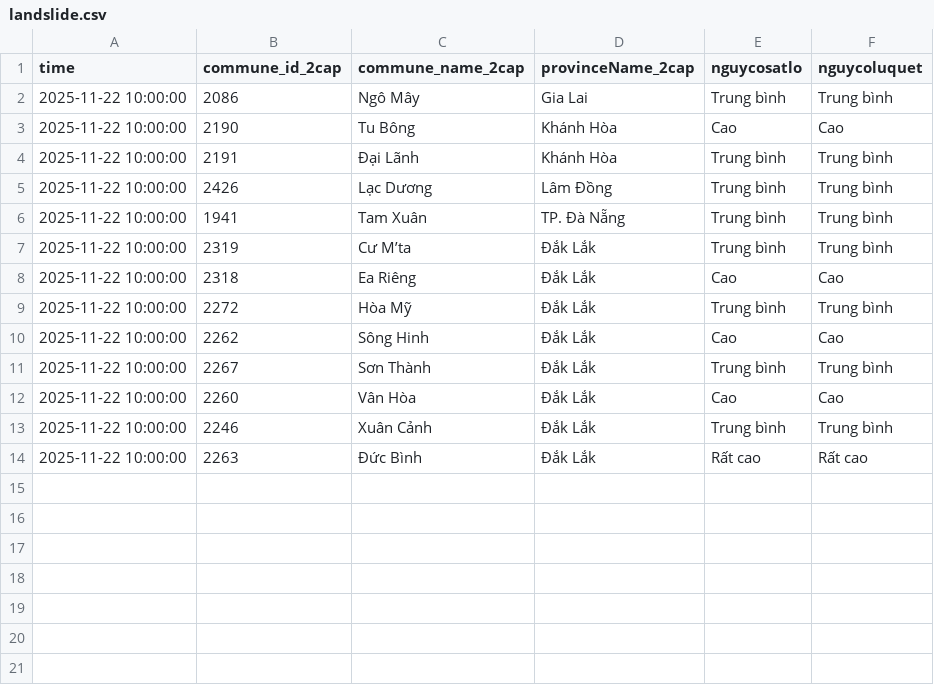
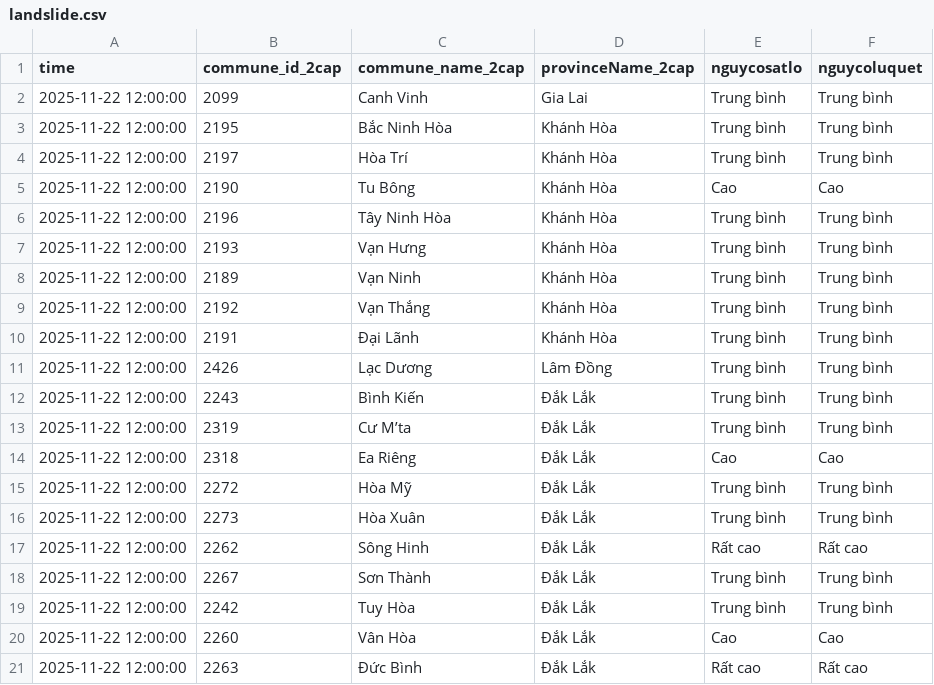
Before and after one commit to VnExpress-Spotlight/WaterDashboard, a CSV file: data/landslide.csv, drawn as a sheet.

Commit message:
Auto: Update Water & Landslide Data

```diff
--- a/data/landslide.csv
+++ b/data/landslide.csv
@@ -1,14 +1,21 @@
 time,commune_id_2cap,commune_name_2cap,provinceName_2cap,nguycosatlo,nguycoluquet
-2025-11-22 10:00:00,2086,Ngô Mây,Gia Lai,Trung bình,Trung bình
-2025-11-22 10:00:00,2190,Tu Bông,Khánh Hòa,Cao,Cao
-2025-11-22 10:00:00,2191,Đại Lãnh,Khánh Hòa,Trung bình,Trung bình
-2025-11-22 10:00:00,2426,Lạc Dương,Lâm Đồng,Trung bình,Trung bình
-2025-11-22 10:00:00,1941,Tam Xuân,TP. Đà Nẵng,Trung bình,Trung bình
-2025-11-22 10:00:00,2319,Cư M’ta,Đắk Lắk,Trung bình,Trung bình
-2025-11-22 10:00:00,2318,Ea Riêng,Đắk Lắk,Cao,Cao
-2025-11-22 10:00:00,2272,Hòa Mỹ,Đắk Lắk,Trung bình,Trung bình
-2025-11-22 10:00:00,2262,Sông Hinh,Đắk Lắk,Cao,Cao
-2025-11-22 10:00:00,2267,Sơn Thành,Đắk Lắk,Trung bình,Trung bình
-2025-11-22 10:00:00,2260,Vân Hòa,Đắk Lắk,Cao,Cao
-2025-11-22 10:00:00,2246,Xuân Cảnh,Đắk Lắk,Trung bình,Trung bình
-2025-11-22 10:00:00,2263,Đức Bình,Đắk Lắk,Rất cao,Rất cao
+2025-11-22 12:00:00,2099,Canh Vinh,Gia Lai,Trung bình,Trung bình
+2025-11-22 12:00:00,2195,Bắc Ninh Hòa,Khánh Hòa,Trung bình,Trung bình
+2025-11-22 12:00:00,2197,Hòa Trí,Khánh Hòa,Trung bình,Trung bình
+2025-11-22 12:00:00,2190,Tu Bông,Khánh Hòa,Cao,Cao
+2025-11-22 12:00:00,2196,Tây Ninh Hòa,Khánh Hòa,Trung bình,Trung bình
+2025-11-22 12:00:00,2193,Vạn Hưng,Khánh Hòa,Trung bình,Trung bình
+2025-11-22 12:00:00,2189,Vạn Ninh,Khánh Hòa,Trung bình,Trung bình
+2025-11-22 12:00:00,2192,Vạn Thắng,Khánh Hòa,Trung bình,Trung bình
+2025-11-22 12:00:00,2191,Đại Lãnh,Khánh Hòa,Trung bình,Trung bình
+2025-11-22 12:00:00,2426,Lạc Dương,Lâm Đồng,Trung bình,Trung bình
+2025-11-22 12:00:00,2243,Bình Kiến,Đắk Lắk,Trung bình,Trung bình
+2025-11-22 12:00:00,2319,Cư M’ta,Đắk Lắk,Trung bình,Trung bình
+2025-11-22 12:00:00,2318,Ea Riêng,Đắk Lắk,Cao,Cao
+2025-11-22 12:00:00,2272,Hòa Mỹ,Đắk Lắk,Trung bình,Trung bình
+2025-11-22 12:00:00,2273,Hòa Xuân,Đắk Lắk,Trung bình,Trung bình
+2025-11-22 12:00:00,2262,Sông Hinh,Đắk Lắk,Rất cao,Rất cao
+2025-11-22 12:00:00,2267,Sơn Thành,Đắk Lắk,Trung bình,Trung bình
+2025-11-22 12:00:00,2242,Tuy Hòa,Đắk Lắk,Trung bình,Trung bình
+2025-11-22 12:00:00,2260,Vân Hòa,Đắk Lắk,Cao,Cao
+2025-11-22 12:00:00,2263,Đức Bình,Đắk Lắk,Rất cao,Rất cao
```
Also changed, not shown: data/water_data_full_combined.csv.
